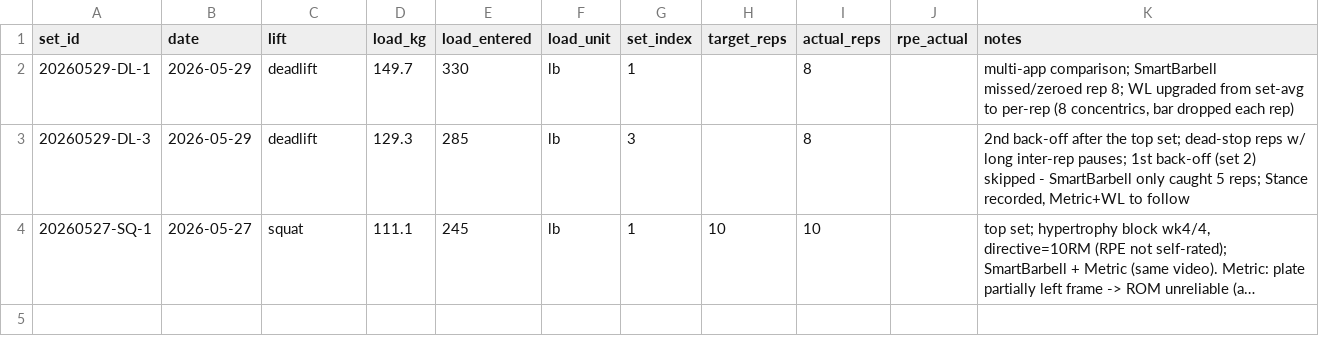
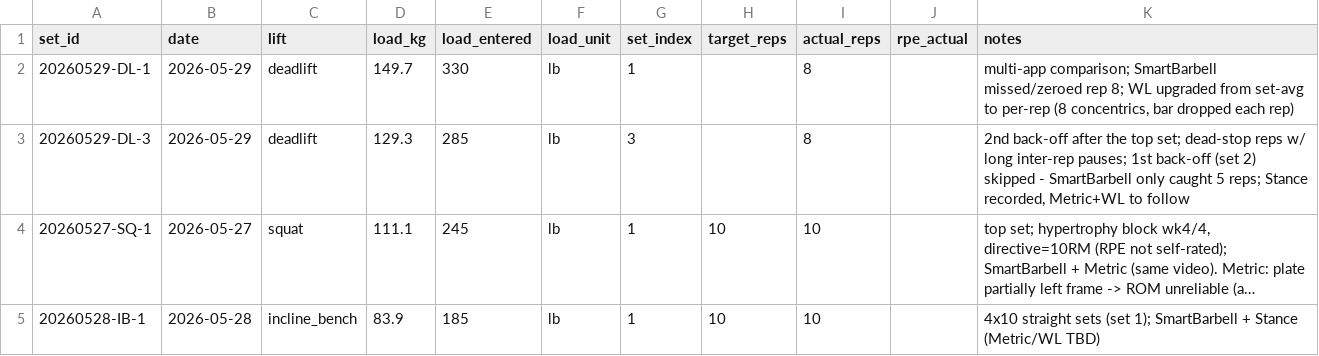
Before and after one commit to jimartter-git/vbt, a CSV file: dataset/sets.csv, drawn as a sheet; long unchanged cells end in …; the diff names each change by its address in the sheet, - before the commit and + after, or states it on an @@ line.

```diff
--- a/dataset/sets.csv
+++ b/dataset/sets.csv
+row 5: 20260528-IB-1 | 2026-05-28 | incline_bench | 83.9 | 185 | lb | 1 | 10 | 10 |  | 4x10 straight sets (set 1); SmartBarbell + Stance (Metric/WL TBD)
```
Also changed, not shown: dataset/rep_metrics.csv.
